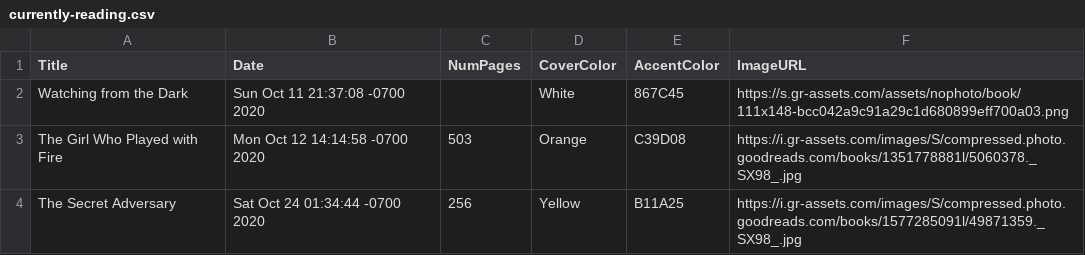
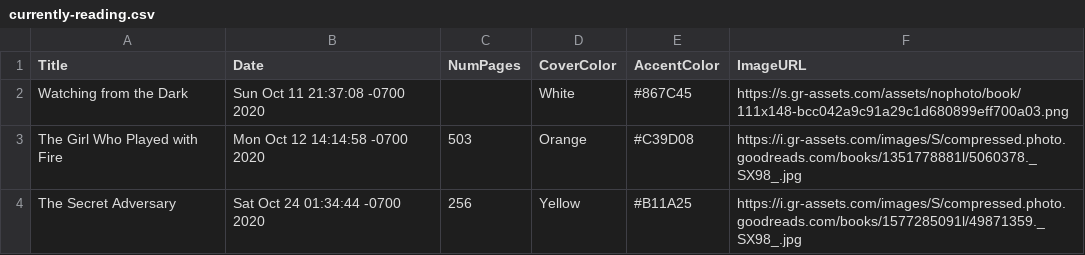
Before and after one commit to shanamatthews/spine-generator, a CSV file: currently-reading.csv, drawn as a sheet.

```diff
--- a/currently-reading.csv
+++ b/currently-reading.csv
@@ -1,4 +1,4 @@
 "Title","Date","NumPages","CoverColor","AccentColor","ImageURL"
-"Watching from the Dark","Sun Oct 11 21:37:08 -0700 2020","","White","867C45","https://s.gr-assets.com/assets/nophoto/book/111x148-bcc042a9c91a29c1d680899eff700a03.png"
-"The Girl Who Played with Fire","Mon Oct 12 14:14:58 -0700 2020","503","Orange","C39D08","https://i.gr-assets.com/images/S/compressed.photo.goodreads.com/books/1351778881l/5060378._SX98_.jpg"
-"The Secret Adversary","Sat Oct 24 01:34:44 -0700 2020","256","Yellow","B11A25","https://i.gr-assets.com/images/S/compressed.photo.goodreads.com/books/1577285091l/49871359._SX98_.jpg"
+"Watching from the Dark","Sun Oct 11 21:37:08 -0700 2020","","White","#867C45","https://s.gr-assets.com/assets/nophoto/book/111x148-bcc042a9c91a29c1d680899eff700a03.png"
+"The Girl Who Played with Fire","Mon Oct 12 14:14:58 -0700 2020","503","Orange","#C39D08","https://i.gr-assets.com/images/S/compressed.photo.goodreads.com/books/1351778881l/5060378._SX98_.jpg"
+"The Secret Adversary","Sat Oct 24 01:34:44 -0700 2020","256","Yellow","#B11A25","https://i.gr-assets.com/images/S/compressed.photo.goodreads.com/books/1577285091l/49871359._SX98_.jpg"
```
Also changed, not shown: recently-read.csv, 2 other files.
